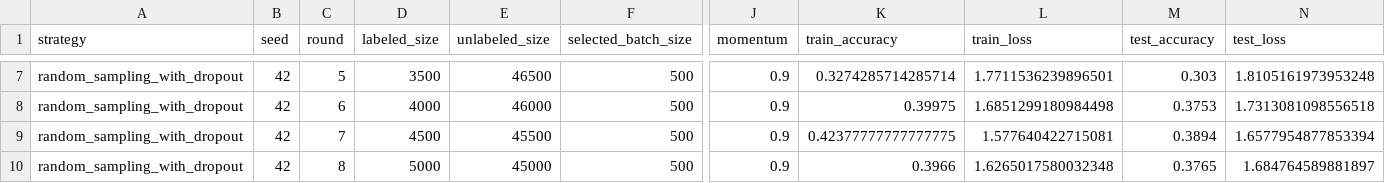
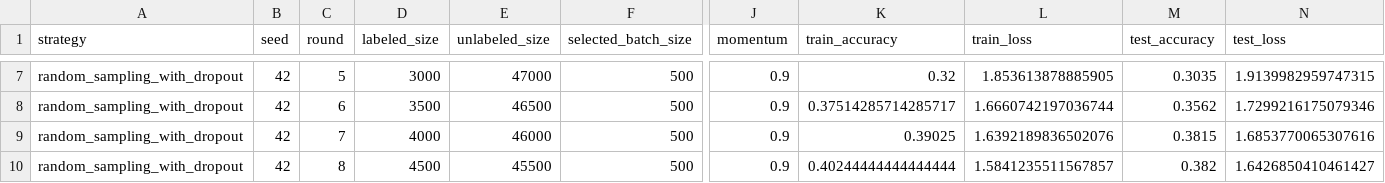
Before and after one commit to IlyaDavydov/active-learning-cv, a CSV file: reports/tables/milestone3/random_sampling_experiment_with_dropout.csv, drawn as a sheet; only a part is shown, gaps mark what is left out; the diff covers the shown part only; the diff names each change by its address in the sheet, - before the commit and + after, or states it on an @@ line.

```diff
--- a/reports/tables/milestone3/random_sampling_experiment_with_dropout.csv
+++ b/reports/tables/milestone3/random_sampling_experiment_with_dropout.csv
-D7 (labeled_size): 3500
+D7 (labeled_size): 3000
-E7 (unlabeled_size): 46500
+E7 (unlabeled_size): 47000
-K7 (train_accuracy): 0.3274285714285714
+K7 (train_accuracy): 0.32
-L7 (train_loss): 1.7711536239896501
+L7 (train_loss): 1.853613878885905
-M7 (test_accuracy): 0.303
+M7 (test_accuracy): 0.3035
-N7 (test_loss): 1.8105161973953248
+N7 (test_loss): 1.9139982959747315
-D8 (labeled_size): 4000
+D8 (labeled_size): 3500
-E8 (unlabeled_size): 46000
+E8 (unlabeled_size): 46500
-K8 (train_accuracy): 0.39975
+K8 (train_accuracy): 0.37514285714285717
-L8 (train_loss): 1.6851299180984498
+L8 (train_loss): 1.6660742197036744
-M8 (test_accuracy): 0.3753
+M8 (test_accuracy): 0.3562
-N8 (test_loss): 1.7313081098556518
+N8 (test_loss): 1.7299216175079346
-D9 (labeled_size): 4500
+D9 (labeled_size): 4000
-E9 (unlabeled_size): 45500
+E9 (unlabeled_size): 46000
-K9 (train_accuracy): 0.42377777777777775
+K9 (train_accuracy): 0.39025
-L9 (train_loss): 1.577640422715081
+L9 (train_loss): 1.6392189836502076
-M9 (test_accuracy): 0.3894
+M9 (test_accuracy): 0.3815
-N9 (test_loss): 1.6577954877853394
+N9 (test_loss): 1.6853770065307616
-D10 (labeled_size): 5000
+D10 (labeled_size): 4500
-E10 (unlabeled_size): 45000
+E10 (unlabeled_size): 45500
-K10 (train_accuracy): 0.3966
+K10 (train_accuracy): 0.40244444444444444
-L10 (train_loss): 1.6265017580032348
+L10 (train_loss): 1.5841235511567857
-M10 (test_accuracy): 0.3765
+M10 (test_accuracy): 0.382
-N10 (test_loss): 1.684764589881897
+N10 (test_loss): 1.6426850410461427
```
Also changed, not shown: 30 edited cells elsewhere in this file, 15 other files.
